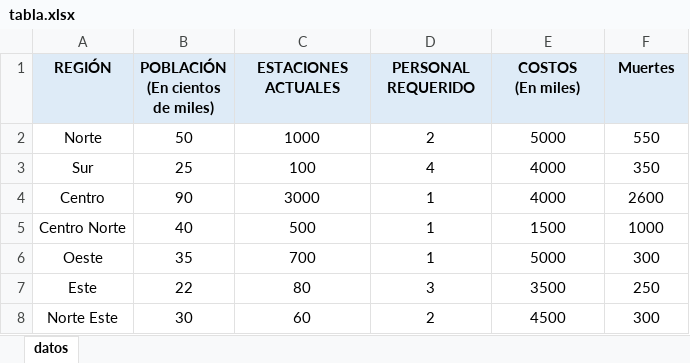
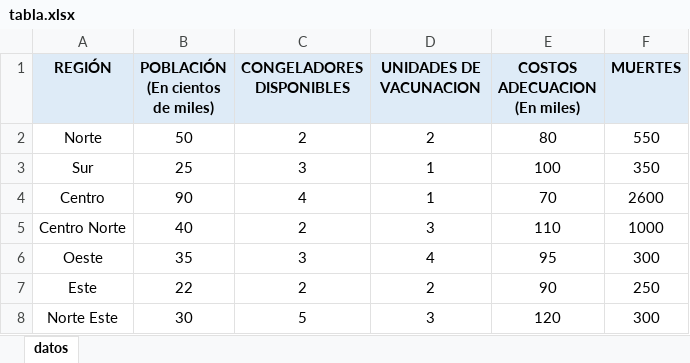
Before and after one commit to Cristian1805/ComplejidadyOptimizacion, an Excel workbook: tabla.xlsx, sheet datos, drawn as a sheet; values as stored, in another font and other column widths than the file's, no borders; ↵ is a line break in a cell; the diff names each change by its address in the sheet, - before the commit and + after, or states it on an @@ line.

```diff
--- a/tabla.xlsx (sheet datos)
+++ b/tabla.xlsx (sheet datos)
-C1: ESTACIONES ↵ ACTUALES
+C1: CONGELADORES DISPONIBLES
-D1: PERSONAL ↵ REQUERIDO
+D1: UNIDADES DE VACUNACION
-E1: COSTOS ↵ (En miles)
+E1: COSTOS ADECUACION ↵ (En miles)
-F1: Muertes
+F1: MUERTES
-C2 (CONGELADORES DISPONIBLES): 1000
+C2 (CONGELADORES DISPONIBLES): 2
-E2 (COSTOS ADECUACION (En miles)): 5000
+E2 (COSTOS ADECUACION (En miles)): 80
-C3 (CONGELADORES DISPONIBLES): 100
+C3 (CONGELADORES DISPONIBLES): 3
-D3 (UNIDADES DE VACUNACION): 4
+D3 (UNIDADES DE VACUNACION): 1
-E3 (COSTOS ADECUACION (En miles)): 4000
+E3 (COSTOS ADECUACION (En miles)): 100
-C4 (CONGELADORES DISPONIBLES): 3000
+C4 (CONGELADORES DISPONIBLES): 4
-E4 (COSTOS ADECUACION (En miles)): 4000
+E4 (COSTOS ADECUACION (En miles)): 70
-C5 (CONGELADORES DISPONIBLES): 500
+C5 (CONGELADORES DISPONIBLES): 2
-D5 (UNIDADES DE VACUNACION): 1
+D5 (UNIDADES DE VACUNACION): 3
-E5 (COSTOS ADECUACION (En miles)): 1500
+E5 (COSTOS ADECUACION (En miles)): 110
-C6 (CONGELADORES DISPONIBLES): 700
+C6 (CONGELADORES DISPONIBLES): 3
-D6 (UNIDADES DE VACUNACION): 1
+D6 (UNIDADES DE VACUNACION): 4
-E6 (COSTOS ADECUACION (En miles)): 5000
+E6 (COSTOS ADECUACION (En miles)): 95
-C7 (CONGELADORES DISPONIBLES): 80
+C7 (CONGELADORES DISPONIBLES): 2
-D7 (UNIDADES DE VACUNACION): 3
+D7 (UNIDADES DE VACUNACION): 2
-E7 (COSTOS ADECUACION (En miles)): 3500
+E7 (COSTOS ADECUACION (En miles)): 90
-C8 (CONGELADORES DISPONIBLES): 60
+C8 (CONGELADORES DISPONIBLES): 5
-D8 (UNIDADES DE VACUNACION): 2
+D8 (UNIDADES DE VACUNACION): 3
-E8 (COSTOS ADECUACION (En miles)): 4500
+E8 (COSTOS ADECUACION (En miles)): 120
```
Also changed, not shown: 6 other files.
